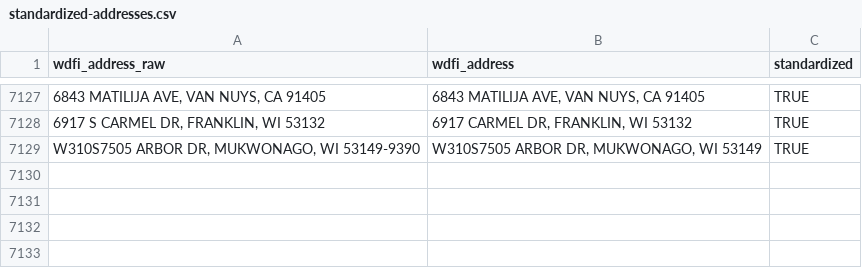
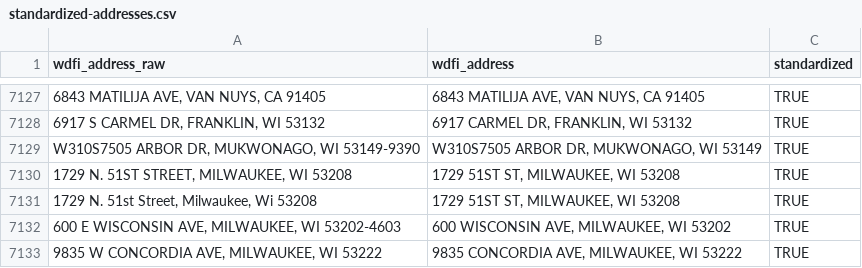
Before and after one commit to jdjohn215/mke-owner-networks, a CSV file: data/wdfi/standardized-addresses.csv, drawn as a sheet; only a part is shown, gaps mark what is left out.

```diff
--- a/data/wdfi/standardized-addresses.csv
+++ b/data/wdfi/standardized-addresses.csv
@@ -7129 +7129,5 @@ wdfi_address_raw,wdfi_address,standardized
 "W310S7505 ARBOR DR, MUKWONAGO, WI 53149-9390","W310S7505 ARBOR DR, MUKWONAGO, WI 53149",TRUE
+"1729 N. 51ST STREET, MILWAUKEE, WI 53208","1729 51ST ST, MILWAUKEE, WI 53208",TRUE
+"1729 N. 51st Street, Milwaukee, Wi 53208","1729 51ST ST, MILWAUKEE, WI 53208",TRUE
+"600 E WISCONSIN AVE, MILWAUKEE, WI 53202-4603","600 WISCONSIN AVE, MILWAUKEE, WI 53202",TRUE
+"9835 W CONCORDIA AVE, MILWAUKEE, WI 53222","9835 CONCORDIA AVE, MILWAUKEE, WI 53222",TRUE
```
Also changed, not shown: data/final-output/overall-summary-stats.csv, 31 other files.
